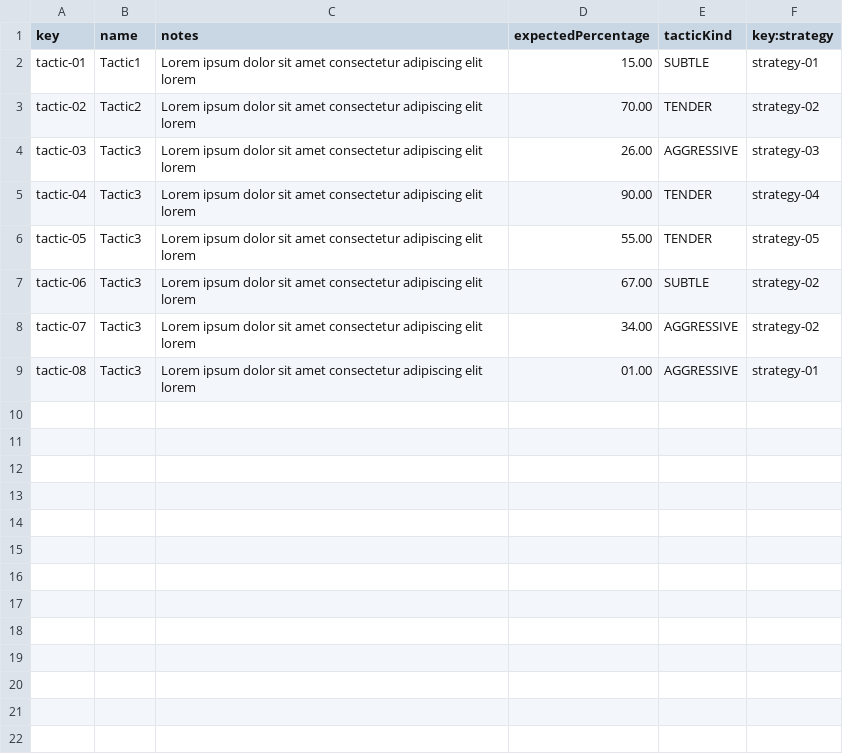
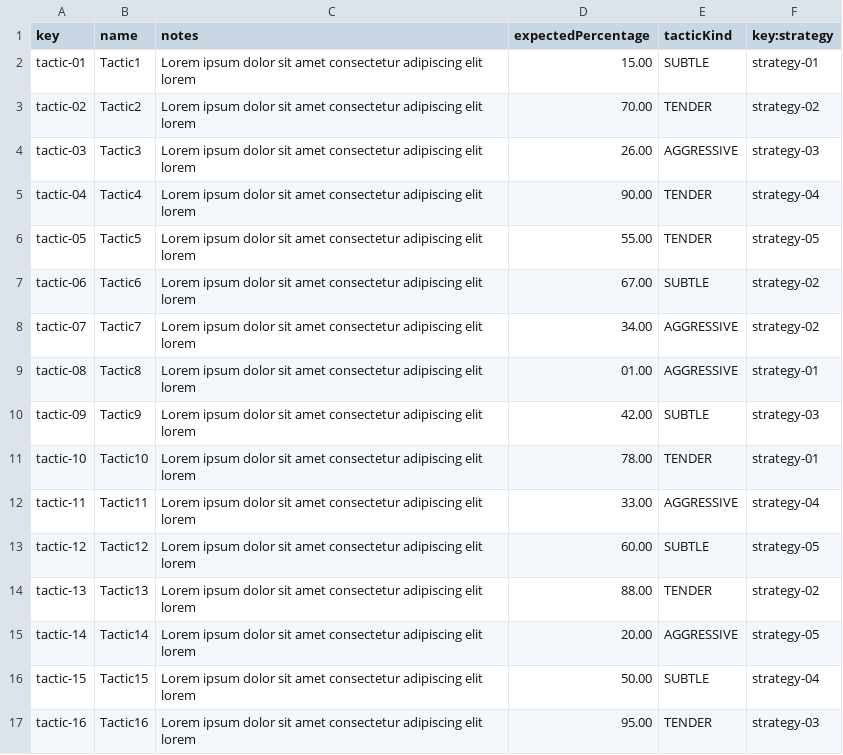
Before and after one commit to AlejandroParody/Acme-Starters-G042, a CSV file: src/main/resources/WEB-INF/data/sample/batch-01/tactic.csv, drawn as a sheet.

```diff
--- a/src/main/resources/WEB-INF/data/sample/batch-01/tactic.csv
+++ b/src/main/resources/WEB-INF/data/sample/batch-01/tactic.csv
@@ -4,6 +4,14 @@ tactic-02,Tactic2,Lorem ipsum dolor sit amet consectetur adipiscing elit lorem,7
 tactic-03,Tactic3,Lorem ipsum dolor sit amet consectetur adipiscing elit lorem,26.00,AGGRESSIVE,strategy-03
-tactic-04,Tactic3,Lorem ipsum dolor sit amet consectetur adipiscing elit lorem,90.00,TENDER,strategy-04
-tactic-05,Tactic3,Lorem ipsum dolor sit amet consectetur adipiscing elit lorem,55.00,TENDER,strategy-05
-tactic-06,Tactic3,Lorem ipsum dolor sit amet consectetur adipiscing elit lorem,67.00,SUBTLE,strategy-02
-tactic-07,Tactic3,Lorem ipsum dolor sit amet consectetur adipiscing elit lorem,34.00,AGGRESSIVE,strategy-02
-tactic-08,Tactic3,Lorem ipsum dolor sit amet consectetur adipiscing elit lorem,01.00,AGGRESSIVE,strategy-01
+tactic-04,Tactic4,Lorem ipsum dolor sit amet consectetur adipiscing elit lorem,90.00,TENDER,strategy-04
+tactic-05,Tactic5,Lorem ipsum dolor sit amet consectetur adipiscing elit lorem,55.00,TENDER,strategy-05
+tactic-06,Tactic6,Lorem ipsum dolor sit amet consectetur adipiscing elit lorem,67.00,SUBTLE,strategy-02
+tactic-07,Tactic7,Lorem ipsum dolor sit amet consectetur adipiscing elit lorem,34.00,AGGRESSIVE,strategy-02
+tactic-08,Tactic8,Lorem ipsum dolor sit amet consectetur adipiscing elit lorem,01.00,AGGRESSIVE,strategy-01
+tactic-09,Tactic9,Lorem ipsum dolor sit amet consectetur adipiscing elit lorem,42.00,SUBTLE,strategy-03
+tactic-10,Tactic10,Lorem ipsum dolor sit amet consectetur adipiscing elit lorem,78.00,TENDER,strategy-01
+tactic-11,Tactic11,Lorem ipsum dolor sit amet consectetur adipiscing elit lorem,33.00,AGGRESSIVE,strategy-04
+tactic-12,Tactic12,Lorem ipsum dolor sit amet consectetur adipiscing elit lorem,60.00,SUBTLE,strategy-05
+tactic-13,Tactic13,Lorem ipsum dolor sit amet consectetur adipiscing elit lorem,88.00,TENDER,strategy-02
+tactic-14,Tactic14,Lorem ipsum dolor sit amet consectetur adipiscing elit lorem,20.00,AGGRESSIVE,strategy-05
+tactic-15,Tactic15,Lorem ipsum dolor sit amet consectetur adipiscing elit lorem,50.00,SUBTLE,strategy-04
+tactic-16,Tactic16,Lorem ipsum dolor sit amet consectetur adipiscing elit lorem,95.00,TENDER,strategy-03
```
Also changed, not shown: src/main/resources/WEB-INF/data/sample/batch-01/fundraiser.csv, src/main/resources/WEB-INF/data/sample/batch-01/strategy.csv, 1 other file.
